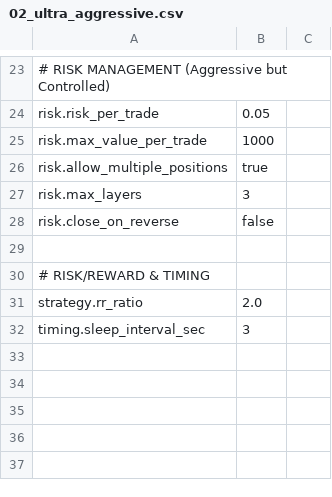
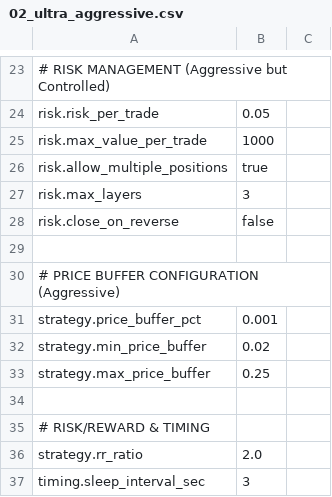
Before and after one commit to NicholasAntoniadesEngineer/alpaca_trader, a CSV file: config/strategies/02_ultra_aggressive.csv, drawn as a sheet; only a part is shown, gaps mark what is left out; the diff names each change by its address in the sheet, - before the commit and + after, or states it on an @@ line.

```diff
--- a/config/strategies/02_ultra_aggressive.csv
+++ b/config/strategies/02_ultra_aggressive.csv
+row 30: # PRICE BUFFER CONFIGURATION (Aggressive)
+row 31: strategy.price_buffer_pct | 0.001
+row 32: strategy.min_price_buffer | 0.02
+row 33: strategy.max_price_buffer | 0.25
+row 34: (empty)
```
Also changed, not shown: config/strategies/00_template.csv, config/strategies/01_conservative.csv, 25 other files.
